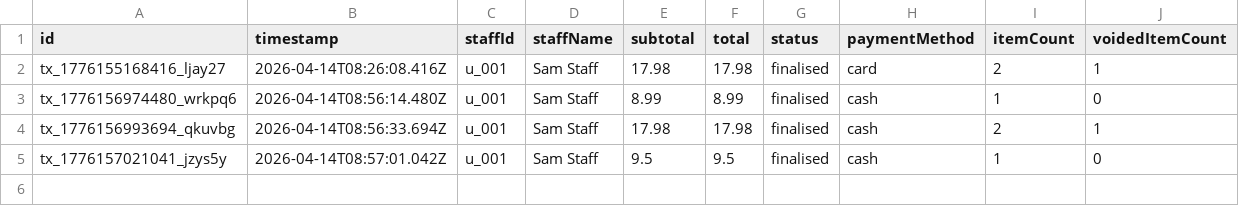
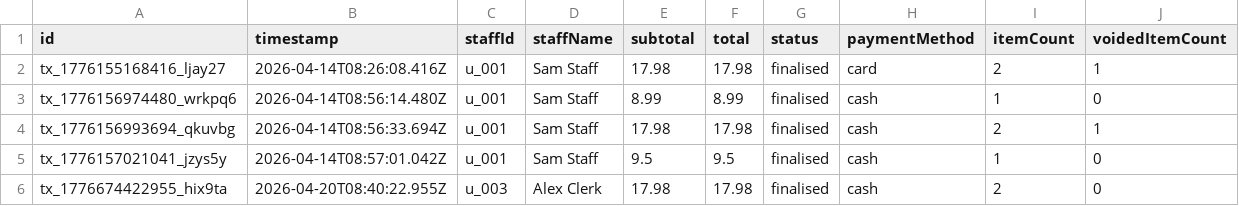
Before and after one commit to ConKirby/Book-PoS, a CSV file: data/transactions.csv, drawn as a sheet; the diff names each change by its address in the sheet, - before the commit and + after, or states it on an @@ line.

```diff
--- a/data/transactions.csv
+++ b/data/transactions.csv
+row 6: tx_1776674422955_hix9ta | 2026-04-20T08:40:22.955Z | u_003 | Alex Clerk | 17.98 | 17.98 | finalised | cash | 2 | 0
```
Also changed, not shown: data/books.csv, data/transaction_items.csv, 13 other files.
